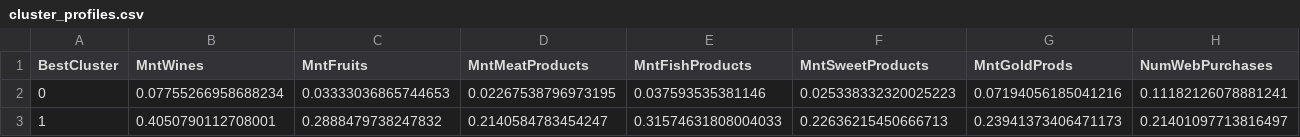
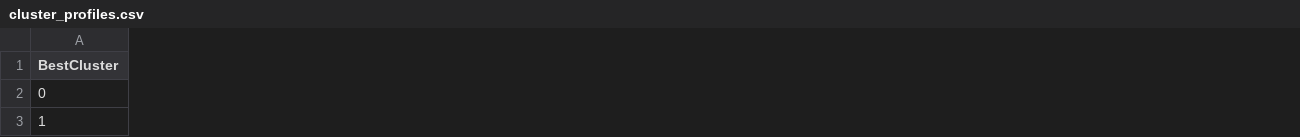
Before and after one commit to sarajy04/fyp, a CSV file: models/cluster_profiles.csv, drawn as a sheet; only a part is shown; removed rows and columns are numbered as before the commit, all else as after; the diff covers the shown part only; the diff names each change by its address in the sheet, - before the commit and + after, or states it on an @@ line.

```diff
--- a/models/cluster_profiles.csv
+++ b/models/cluster_profiles.csv
-column B (MntWines), rows 2-3: 0.07755266958688234 | 0.4050790112708001
-column C (MntFruits), rows 2-3: 0.03333036865744653 | 0.2888479738247832
-column D (MntMeatProducts), rows 2-3: 0.02267538796973195 | 0.2140584783454247
-column E (MntFishProducts), rows 2-3: 0.037593535381146 | 0.31574631808004033
-column F (MntSweetProducts), rows 2-3: 0.025338332320025223 | 0.22636215450666713
-column G (MntGoldProds), rows 2-3: 0.07194056185041216 | 0.23941373406471173
-column H (NumWebPurchases), rows 2-3: 0.11182126078881241 | 0.21401097713816497
```
Also changed, not shown: 2 added columns, 2 removed columns and 12 edited cells elsewhere in this file, 19 other files.
